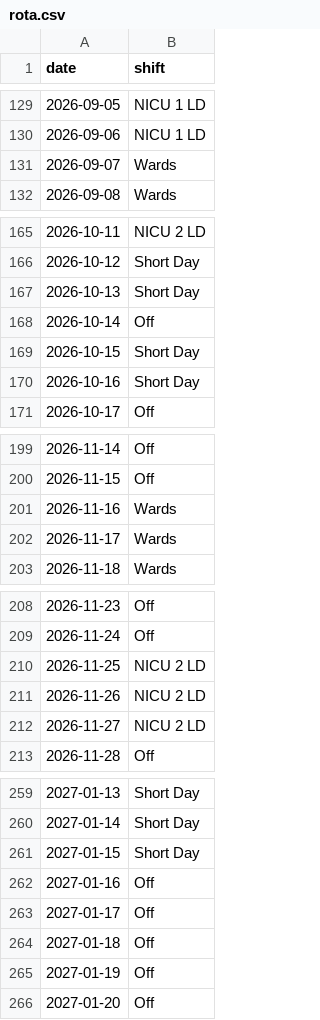
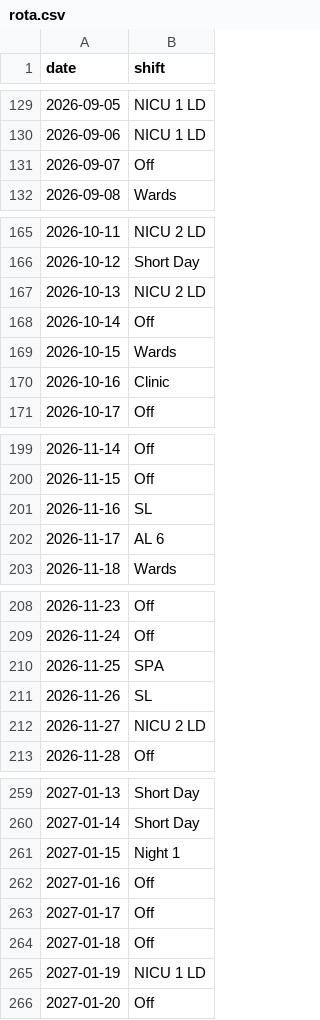
Before and after one commit to sivaseran/suwarna-new, a CSV file: rota.csv, drawn as a sheet; only a part is shown, gaps mark what is left out; the diff covers the shown part only.

```diff
--- a/rota.csv
+++ b/rota.csv
@@ -130,3 +130,3 @@ date,shift
 2026-09-06,NICU 1 LD
-2026-09-07,Wards
+2026-09-07,Off
 2026-09-08,Wards
@@ -166,6 +166,6 @@ date,shift
 2026-10-12,Short Day
-2026-10-13,Short Day
+2026-10-13,NICU 2 LD
 2026-10-14,Off
-2026-10-15,Short Day
-2026-10-16,Short Day
+2026-10-15,Wards
+2026-10-16,Clinic
 2026-10-17,Off
@@ -200,4 +200,4 @@ date,shift
 2026-11-15,Off
-2026-11-16,Wards
-2026-11-17,Wards
+2026-11-16,SL
+2026-11-17,AL 6
 2026-11-18,Wards
@@ -209,4 +209,4 @@ date,shift
 2026-11-24,Off
-2026-11-25,NICU 2 LD
-2026-11-26,NICU 2 LD
+2026-11-25,SPA
+2026-11-26,SL
 2026-11-27,NICU 2 LD
@@ -260,3 +260,3 @@ date,shift
 2027-01-14,Short Day
-2027-01-15,Short Day
+2027-01-15,Night 1
 2027-01-16,Off
@@ -264,3 +264,3 @@ date,shift
 2027-01-18,Off
-2027-01-19,Off
+2027-01-19,NICU 1 LD
 2027-01-20,Off
```
Also changed, not shown: 29 edited cells elsewhere in this file, 1 other file.
